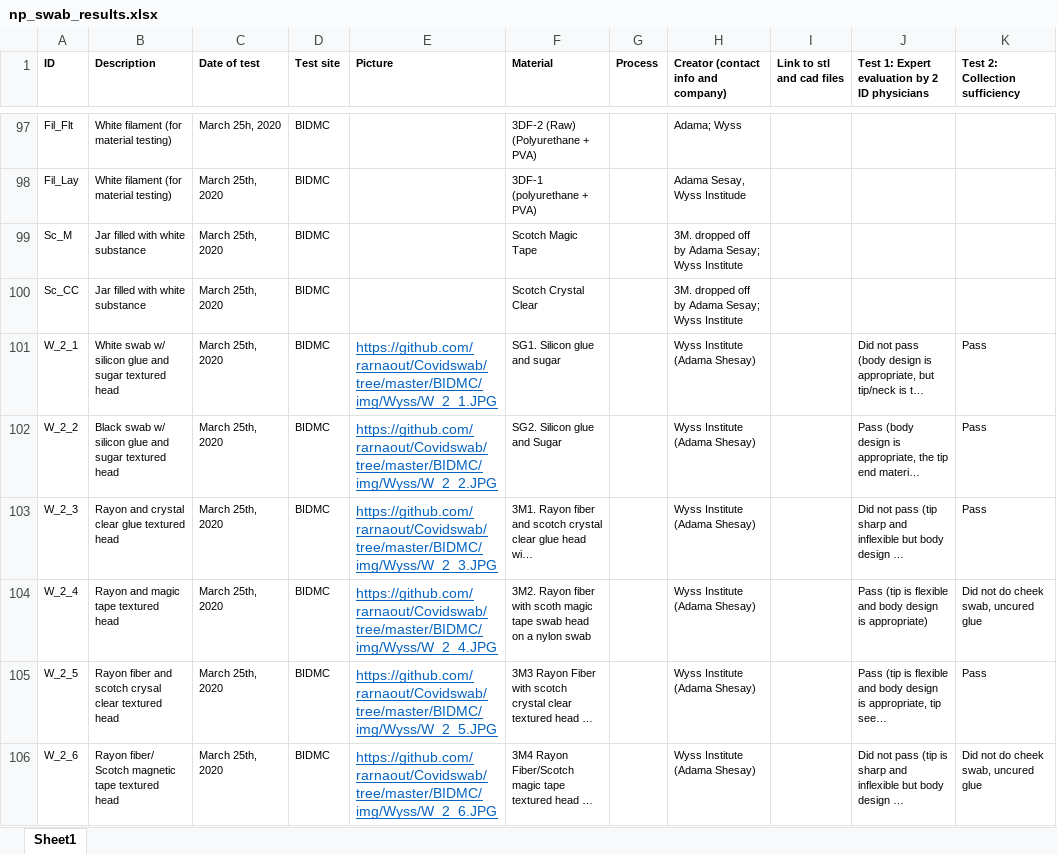
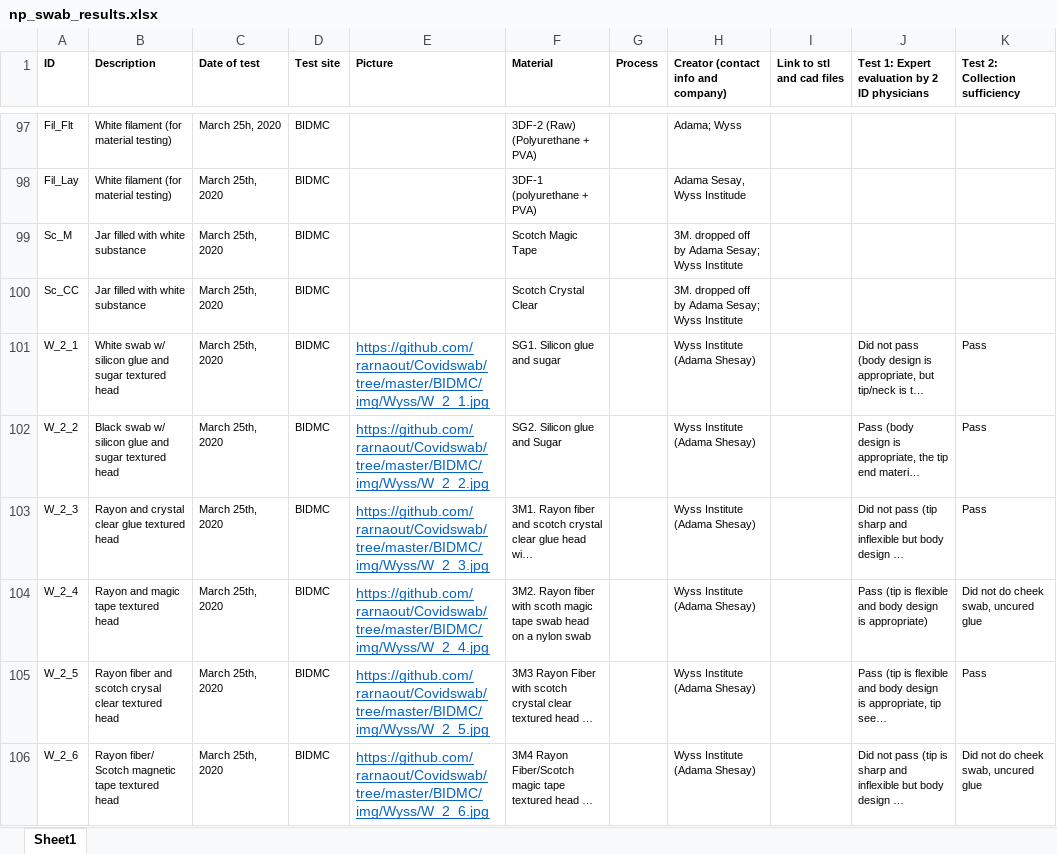
Before and after one commit to rarnaout/Covidswab, an Excel workbook: BIDMC/np_swab_results.xlsx, sheet Sheet1, drawn as a sheet; only a part is shown, gaps mark what is left out; long unchanged cells end in …; values as stored, in another font and other column widths than the file's, no borders; the diff covers the shown part only; the diff names each change by its address in the sheet, - before the commit and + after, or states it on an @@ line.

```diff
--- a/BIDMC/np_swab_results.xlsx (sheet Sheet1)
+++ b/BIDMC/np_swab_results.xlsx (sheet Sheet1)
-E101 (Picture): https://github.com/rarnaout/Covidswab/tree/master/BIDMC/img/Wyss/W_2_1.JPG
+E101 (Picture): https://github.com/rarnaout/Covidswab/tree/master/BIDMC/img/Wyss/W_2_1.jpg
-E102 (Picture): https://github.com/rarnaout/Covidswab/tree/master/BIDMC/img/Wyss/W_2_2.JPG
+E102 (Picture): https://github.com/rarnaout/Covidswab/tree/master/BIDMC/img/Wyss/W_2_2.jpg
-E103 (Picture): https://github.com/rarnaout/Covidswab/tree/master/BIDMC/img/Wyss/W_2_3.JPG
+E103 (Picture): https://github.com/rarnaout/Covidswab/tree/master/BIDMC/img/Wyss/W_2_3.jpg
-E104 (Picture): https://github.com/rarnaout/Covidswab/tree/master/BIDMC/img/Wyss/W_2_4.JPG
+E104 (Picture): https://github.com/rarnaout/Covidswab/tree/master/BIDMC/img/Wyss/W_2_4.jpg
-E105 (Picture): https://github.com/rarnaout/Covidswab/tree/master/BIDMC/img/Wyss/W_2_5.JPG
+E105 (Picture): https://github.com/rarnaout/Covidswab/tree/master/BIDMC/img/Wyss/W_2_5.jpg
-E106 (Picture): https://github.com/rarnaout/Covidswab/tree/master/BIDMC/img/Wyss/W_2_6.JPG
+E106 (Picture): https://github.com/rarnaout/Covidswab/tree/master/BIDMC/img/Wyss/W_2_6.jpg
```
Also changed, not shown: 9 added rows, 68 edited cells and cell formats elsewhere in this sheet, 1 other file.
